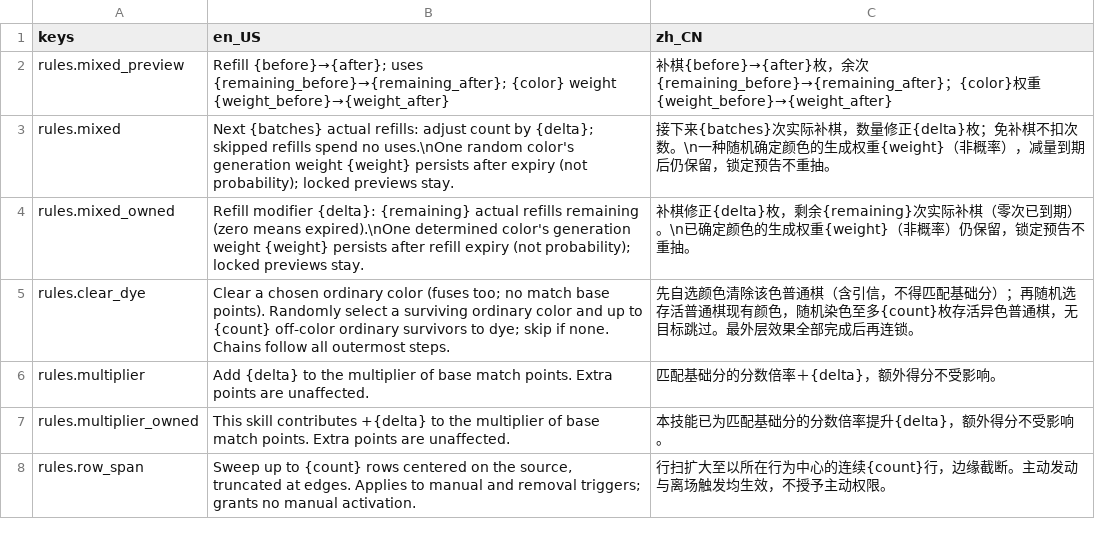
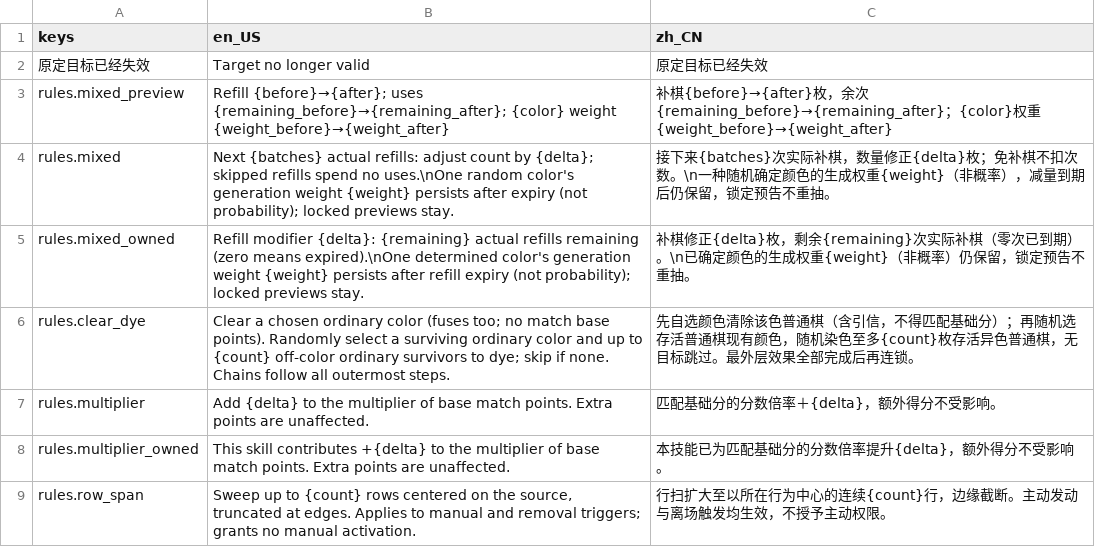
Before and after one commit to LiGameAcademy/GodotRogueMatcher, a CSV file: localization/skill_rules.csv, drawn as a sheet; only a part is shown; the diff names each change by its address in the sheet, - before the commit and + after, or states it on an @@ line.

```diff
--- a/localization/skill_rules.csv
+++ b/localization/skill_rules.csv
+row 2: 原定目标已经失效 | Target no longer valid | 原定目标已经失效
```
Also changed, not shown: 4 other files.
